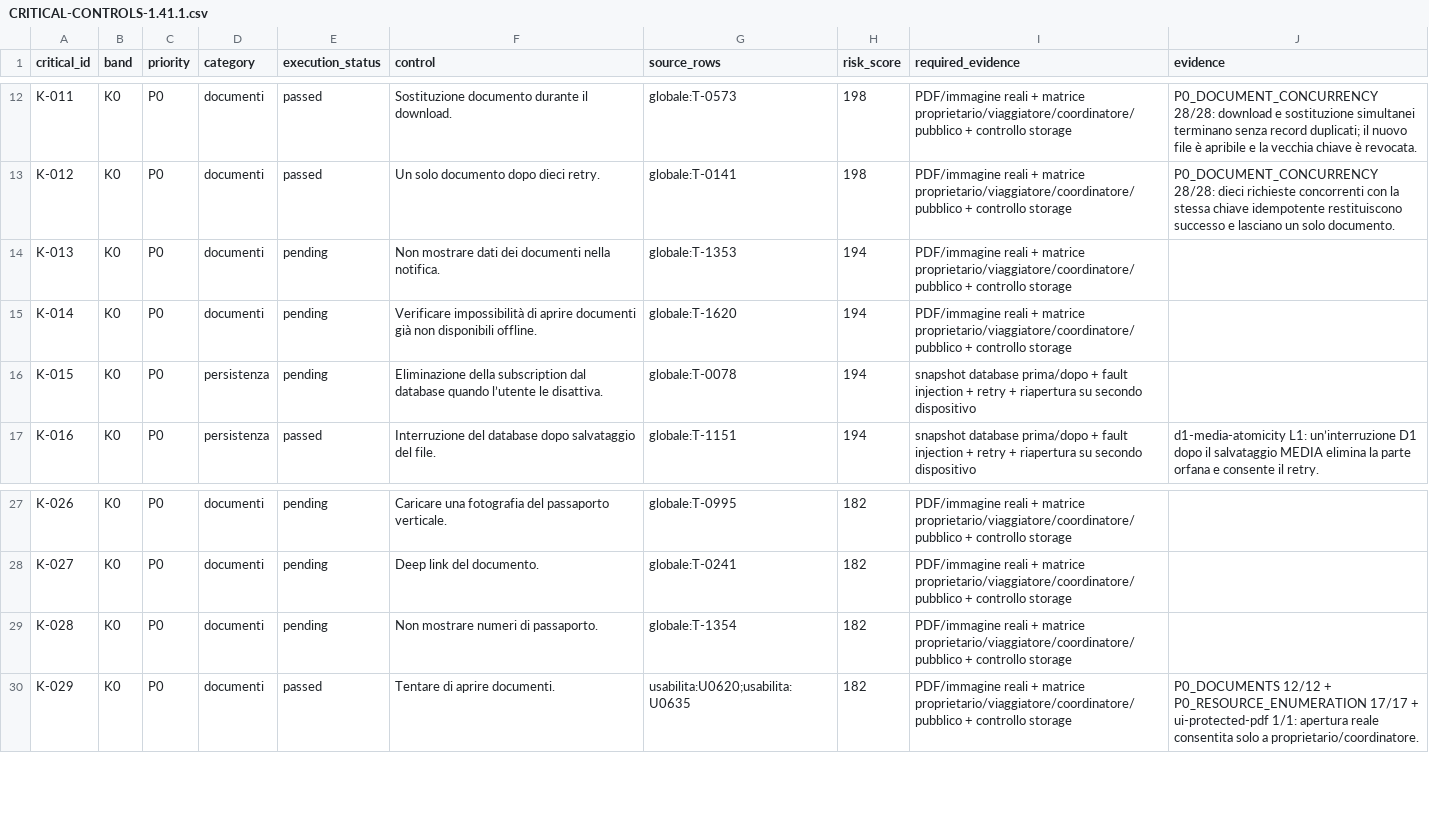
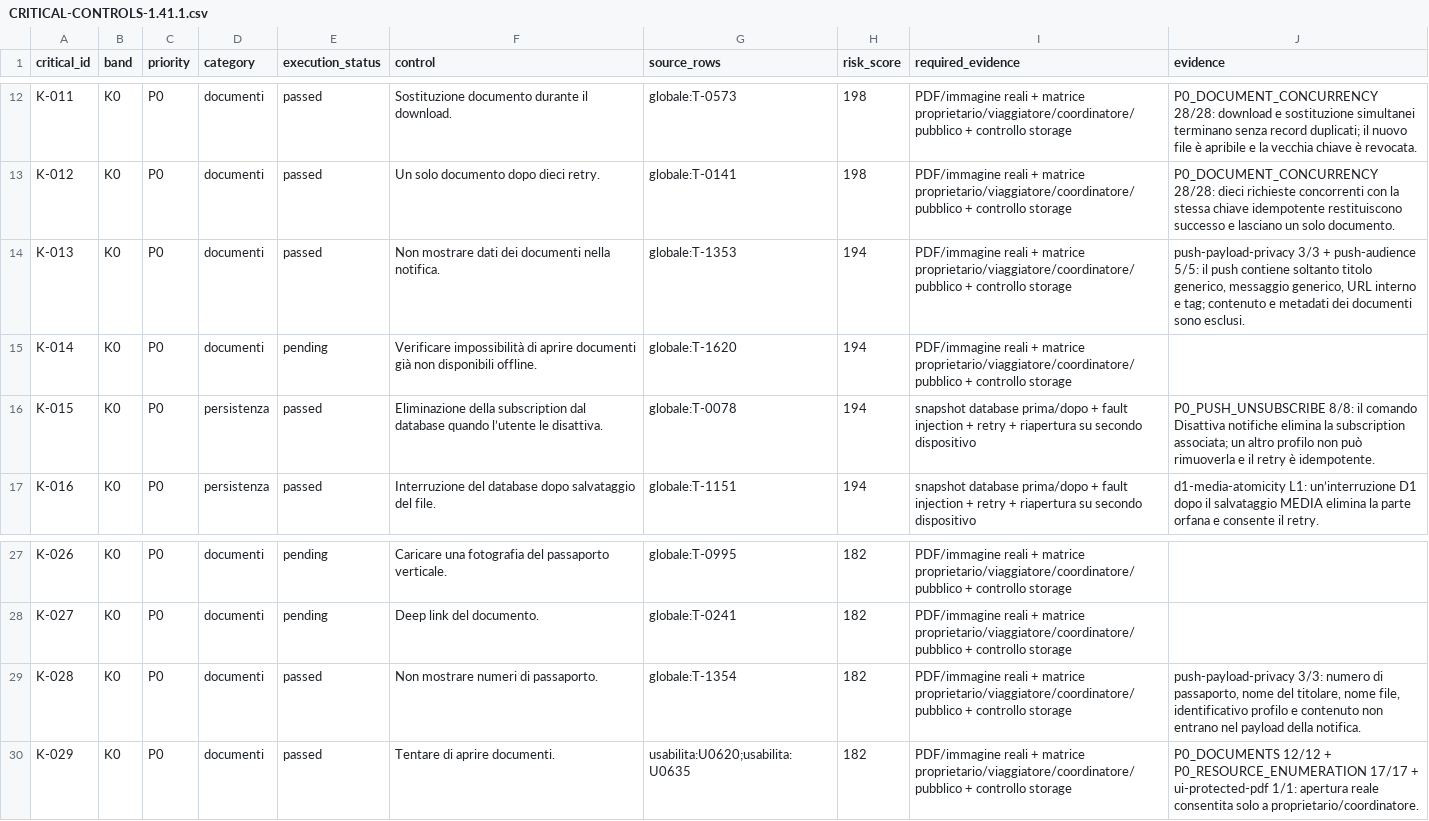
Before and after one commit to andreacivi80/viaggio-in-india, a CSV file: docs/CRITICAL-CONTROLS-1.41.1.csv, drawn as a sheet; only a part is shown, gaps mark what is left out.

Commit message:
Protect notification privacy and revocation

```diff
--- a/docs/CRITICAL-CONTROLS-1.41.1.csv
+++ b/docs/CRITICAL-CONTROLS-1.41.1.csv
@@ -13,5 +13,5 @@ K-011,K0,P0,documenti,passed,Sostituzione documento durante il download.,globale
 K-012,K0,P0,documenti,passed,Un solo documento dopo dieci retry.,globale:T-0141,198,PDF/immagine reali + matrice proprietario/viaggiatore/coordinatore/pubblico + controllo storage,P0_DOCUMENT_CONCURRENCY 28/28: dieci richieste concorrenti con la stessa chiave idempotente restituiscono successo e lasciano un solo documento.
-K-013,K0,P0,documenti,pending,Non mostrare dati dei documenti nella notifica.,globale:T-1353,194,PDF/immagine reali + matrice proprietario/viaggiatore/coordinatore/pubblico + controllo storage,
+K-013,K0,P0,documenti,passed,Non mostrare dati dei documenti nella notifica.,globale:T-1353,194,PDF/immagine reali + matrice proprietario/viaggiatore/coordinatore/pubblico + controllo storage,"push-payload-privacy 3/3 + push-audience 5/5: il push contiene soltanto titolo generico, messaggio generico, URL interno e tag; contenuto e metadati dei documenti sono esclusi."
 K-014,K0,P0,documenti,pending,Verificare impossibilità di aprire documenti già non disponibili offline.,globale:T-1620,194,PDF/immagine reali + matrice proprietario/viaggiatore/coordinatore/pubblico + controllo storage,
-K-015,K0,P0,persistenza,pending,Eliminazione della subscription dal database quando l’utente le disattiva.,globale:T-0078,194,snapshot database prima/dopo + fault injection + retry + riapertura su secondo dispositivo,
+K-015,K0,P0,persistenza,passed,Eliminazione della subscription dal database quando l’utente le disattiva.,globale:T-0078,194,snapshot database prima/dopo + fault injection + retry + riapertura su secondo dispositivo,P0_PUSH_UNSUBSCRIBE 8/8: il comando Disattiva notifiche elimina la subscription associata; un altro profilo non può rimuoverla e il retry è idempotente.
 K-016,K0,P0,persistenza,passed,Interruzione del database dopo salvataggio del file.,globale:T-1151,194,snapshot database prima/dopo + fault injection + retry + riapertura su secondo dispositivo,d1-media-atomicity L1: un’interruzione D1 dopo il salvataggio MEDIA elimina la parte orfana e consente il retry.
@@ -28,3 +28,3 @@ K-026,K0,P0,documenti,pending,Caricare una fotografia del passaporto verticale.,
 K-027,K0,P0,documenti,pending,Deep link del documento.,globale:T-0241,182,PDF/immagine reali + matrice proprietario/viaggiatore/coordinatore/pubblico + controllo storage,
-K-028,K0,P0,documenti,pending,Non mostrare numeri di passaporto.,globale:T-1354,182,PDF/immagine reali + matrice proprietario/viaggiatore/coordinatore/pubblico + controllo storage,
+K-028,K0,P0,documenti,passed,Non mostrare numeri di passaporto.,globale:T-1354,182,PDF/immagine reali + matrice proprietario/viaggiatore/coordinatore/pubblico + controllo storage,"push-payload-privacy 3/3: numero di passaporto, nome del titolare, nome file, identificativo profilo e contenuto non entrano nel payload della notifica."
 K-029,K0,P0,documenti,passed,Tentare di aprire documenti.,usabilita:U0620;usabilita:U0635,182,PDF/immagine reali + matrice proprietario/viaggiatore/coordinatore/pubblico + controllo storage,P0_DOCUMENTS 12/12 + P0_RESOURCE_ENUMERATION 17/17 + ui-protected-pdf 1/1: apertura reale consentita solo a proprietario/coordinatore.
```
Also changed, not shown: 12 other files.
